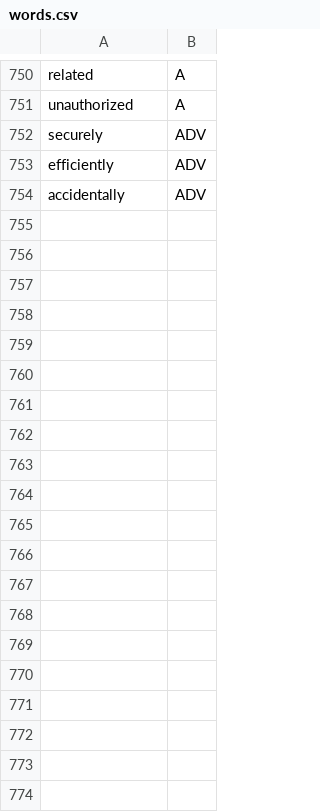
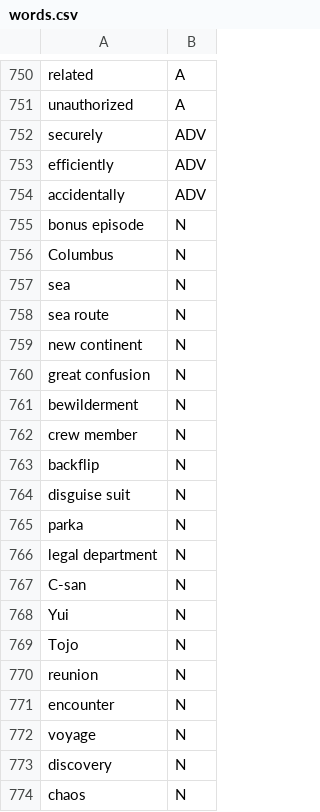
Before and after one commit to htvoffcial/htvoffcial_paper, a CSV file: data/words.csv, drawn as a sheet; only a part is shown, gaps mark what is left out; the diff covers the shown part only.

Commit message:
Add new words and definitions to words.csv

```diff
--- a/data/words.csv
+++ b/data/words.csv
@@ -754 +754,21 @@ efficiently,ADV
 accidentally,ADV
+bonus episode,N
+Columbus,N
+sea,N
+sea route,N
+new continent,N
+great confusion,N
+bewilderment,N
+crew member,N
+backflip,N
+disguise suit,N
+parka,N
+legal department,N
+C-san,N
+Yui,N
+Tojo,N
+reunion,N
+encounter,N
+voyage,N
+discovery,N
+chaos,N
```
Also changed, not shown: 22 added rows elsewhere in this file.
